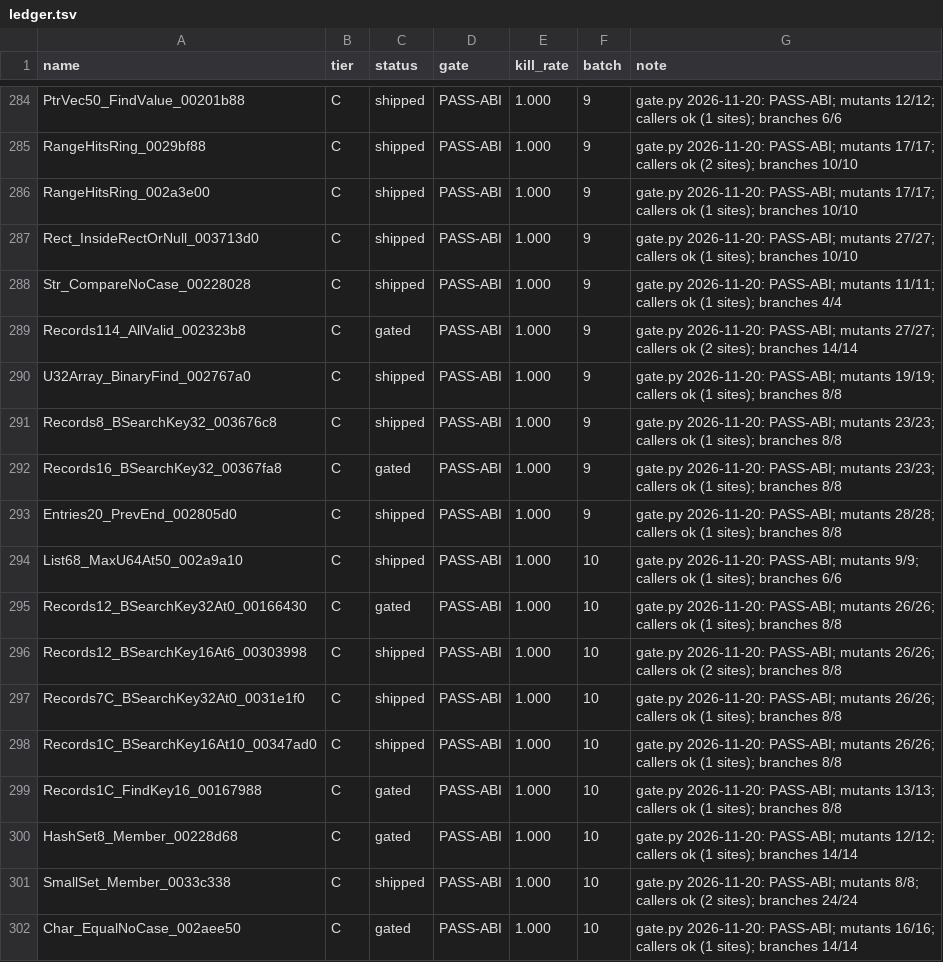
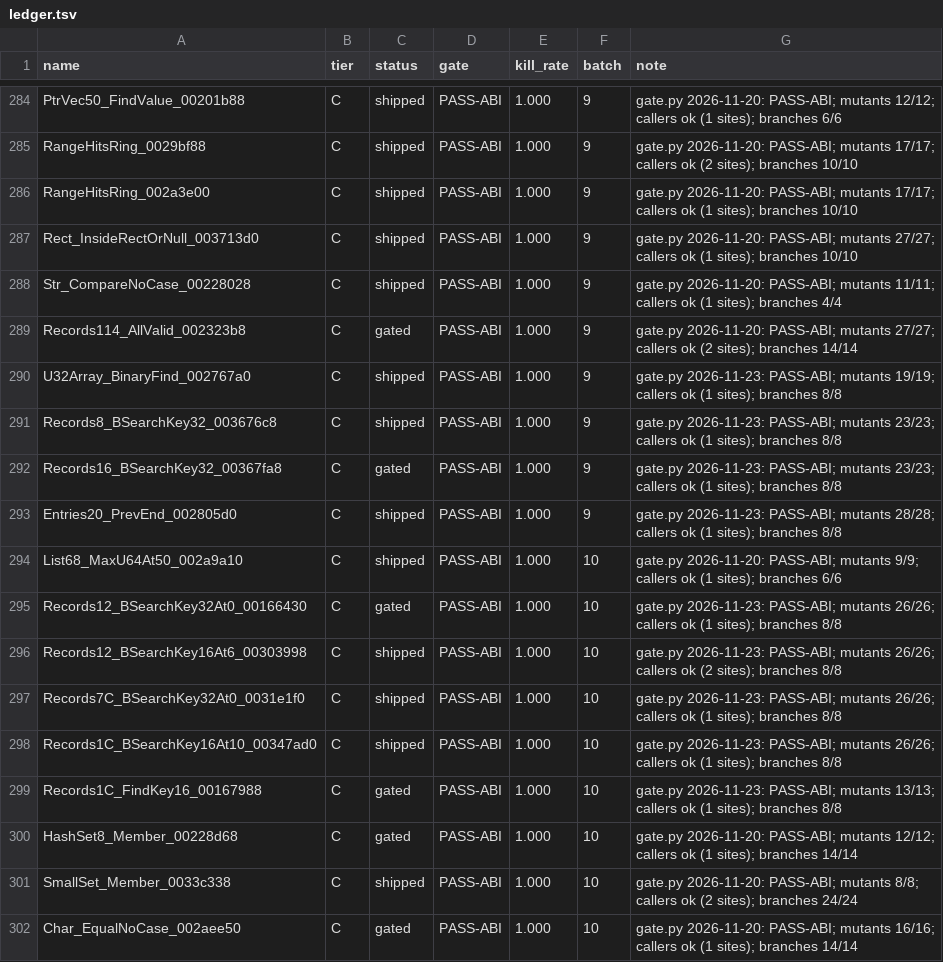
Before and after one commit to JoeMoloney/TheSimsBustinOut-Recomp, a TSV file: tools/theseus/batch/ledger.tsv, drawn as a sheet; only a part is shown, gaps mark what is left out; the diff covers the shown part only.

Commit message:
Lean handoff (history to docs/devlog), incremental re-gate (63 PASS), call-count snapshots: the intro is a movie, Create-A-Sim is the first real-time 3D

```diff
--- a/tools/theseus/batch/ledger.tsv
+++ b/tools/theseus/batch/ledger.tsv
@@ -289,12 +289,12 @@ Str_CompareNoCase_00228028	C	shipped	PASS-ABI	1.000	9	gate.py 2026-11-20: PASS-A
 Records114_AllValid_002323b8	C	gated	PASS-ABI	1.000	9	gate.py 2026-11-20: PASS-ABI; mutants 27/27; callers ok (2 sites); branches 14/14
-U32Array_BinaryFind_002767a0	C	shipped	PASS-ABI	1.000	9	gate.py 2026-11-20: PASS-ABI; mutants 19/19; callers ok (1 sites); branches 8/8
-Records8_BSearchKey32_003676c8	C	shipped	PASS-ABI	1.000	9	gate.py 2026-11-20: PASS-ABI; mutants 23/23; callers ok (1 sites); branches 8/8
-Records16_BSearchKey32_00367fa8	C	gated	PASS-ABI	1.000	9	gate.py 2026-11-20: PASS-ABI; mutants 23/23; callers ok (1 sites); branches 8/8
-Entries20_PrevEnd_002805d0	C	shipped	PASS-ABI	1.000	9	gate.py 2026-11-20: PASS-ABI; mutants 28/28; callers ok (1 sites); branches 8/8
+U32Array_BinaryFind_002767a0	C	shipped	PASS-ABI	1.000	9	gate.py 2026-11-23: PASS-ABI; mutants 19/19; callers ok (1 sites); branches 8/8
+Records8_BSearchKey32_003676c8	C	shipped	PASS-ABI	1.000	9	gate.py 2026-11-23: PASS-ABI; mutants 23/23; callers ok (1 sites); branches 8/8
+Records16_BSearchKey32_00367fa8	C	gated	PASS-ABI	1.000	9	gate.py 2026-11-23: PASS-ABI; mutants 23/23; callers ok (1 sites); branches 8/8
+Entries20_PrevEnd_002805d0	C	shipped	PASS-ABI	1.000	9	gate.py 2026-11-23: PASS-ABI; mutants 28/28; callers ok (1 sites); branches 8/8
 List68_MaxU64At50_002a9a10	C	shipped	PASS-ABI	1.000	10	gate.py 2026-11-20: PASS-ABI; mutants 9/9; callers ok (1 sites); branches 6/6
-Records12_BSearchKey32At0_00166430	C	gated	PASS-ABI	1.000	10	gate.py 2026-11-20: PASS-ABI; mutants 26/26; callers ok (1 sites); branches 8/8
-Records12_BSearchKey16At6_00303998	C	shipped	PASS-ABI	1.000	10	gate.py 2026-11-20: PASS-ABI; mutants 26/26; callers ok (2 sites); branches 8/8
-Records7C_BSearchKey32At0_0031e1f0	C	shipped	PASS-ABI	1.000	10	gate.py 2026-11-20: PASS-ABI; mutants 26/26; callers ok (1 sites); branches 8/8
-Records1C_BSearchKey16At10_00347ad0	C	shipped	PASS-ABI	1.000	10	gate.py 2026-11-20: PASS-ABI; mutants 26/26; callers ok (1 sites); branches 8/8
-Records1C_FindKey16_00167988	C	gated	PASS-ABI	1.000	10	gate.py 2026-11-20: PASS-ABI; mutants 13/13; callers ok (1 sites); branches 8/8
+Records12_BSearchKey32At0_00166430	C	gated	PASS-ABI	1.000	10	gate.py 2026-11-23: PASS-ABI; mutants 26/26; callers ok (1 sites); branches 8/8
+Records12_BSearchKey16At6_00303998	C	shipped	PASS-ABI	1.000	10	gate.py 2026-11-23: PASS-ABI; mutants 26/26; callers ok (2 sites); branches 8/8
+Records7C_BSearchKey32At0_0031e1f0	C	shipped	PASS-ABI	1.000	10	gate.py 2026-11-23: PASS-ABI; mutants 26/26; callers ok (1 sites); branches 8/8
+Records1C_BSearchKey16At10_00347ad0	C	shipped	PASS-ABI	1.000	10	gate.py 2026-11-23: PASS-ABI; mutants 26/26; callers ok (1 sites); branches 8/8
+Records1C_FindKey16_00167988	C	gated	PASS-ABI	1.000	10	gate.py 2026-11-23: PASS-ABI; mutants 13/13; callers ok (1 sites); branches 8/8
 HashSet8_Member_00228d68	C	gated	PASS-ABI	1.000	10	gate.py 2026-11-20: PASS-ABI; mutants 12/12; callers ok (1 sites); branches 14/14
```
Also changed, not shown: 1 added row and 46 edited cells elsewhere in this file, 15 other files.
